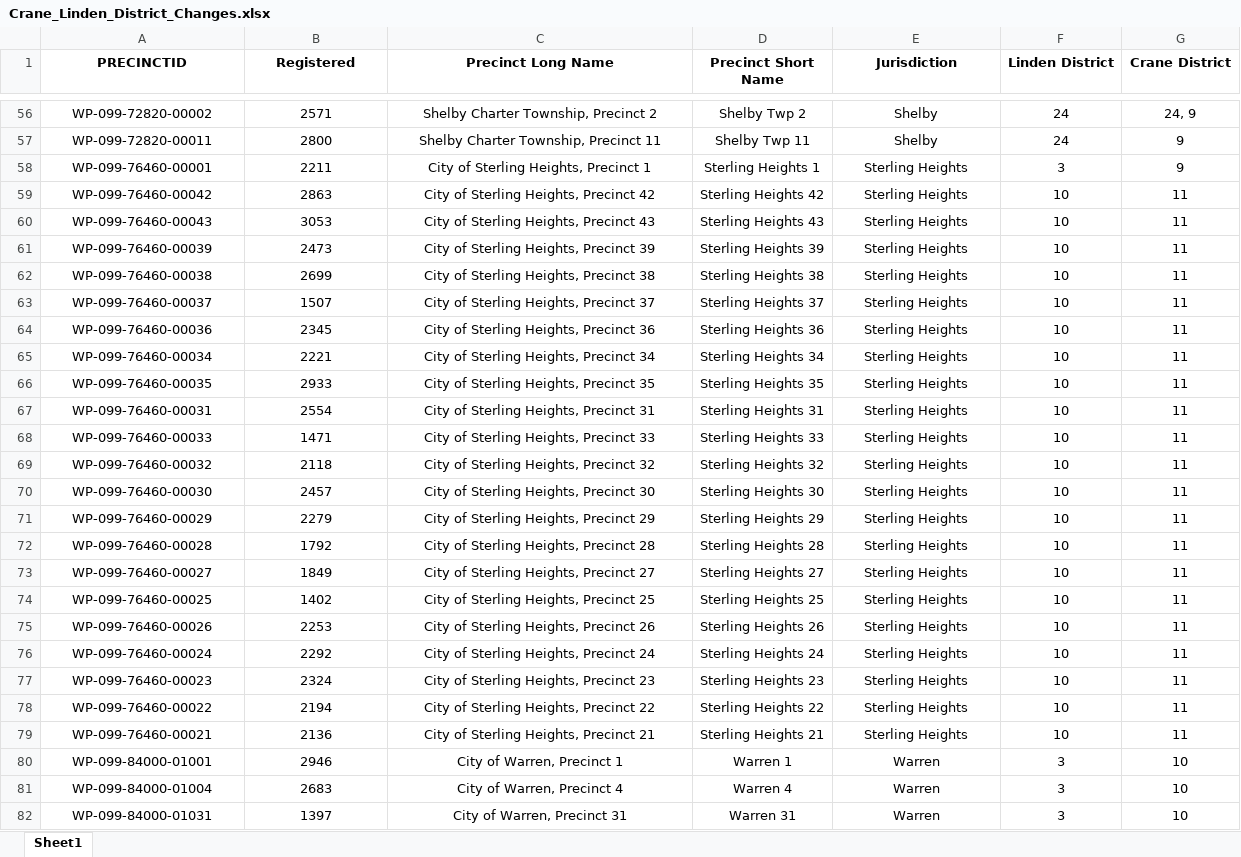
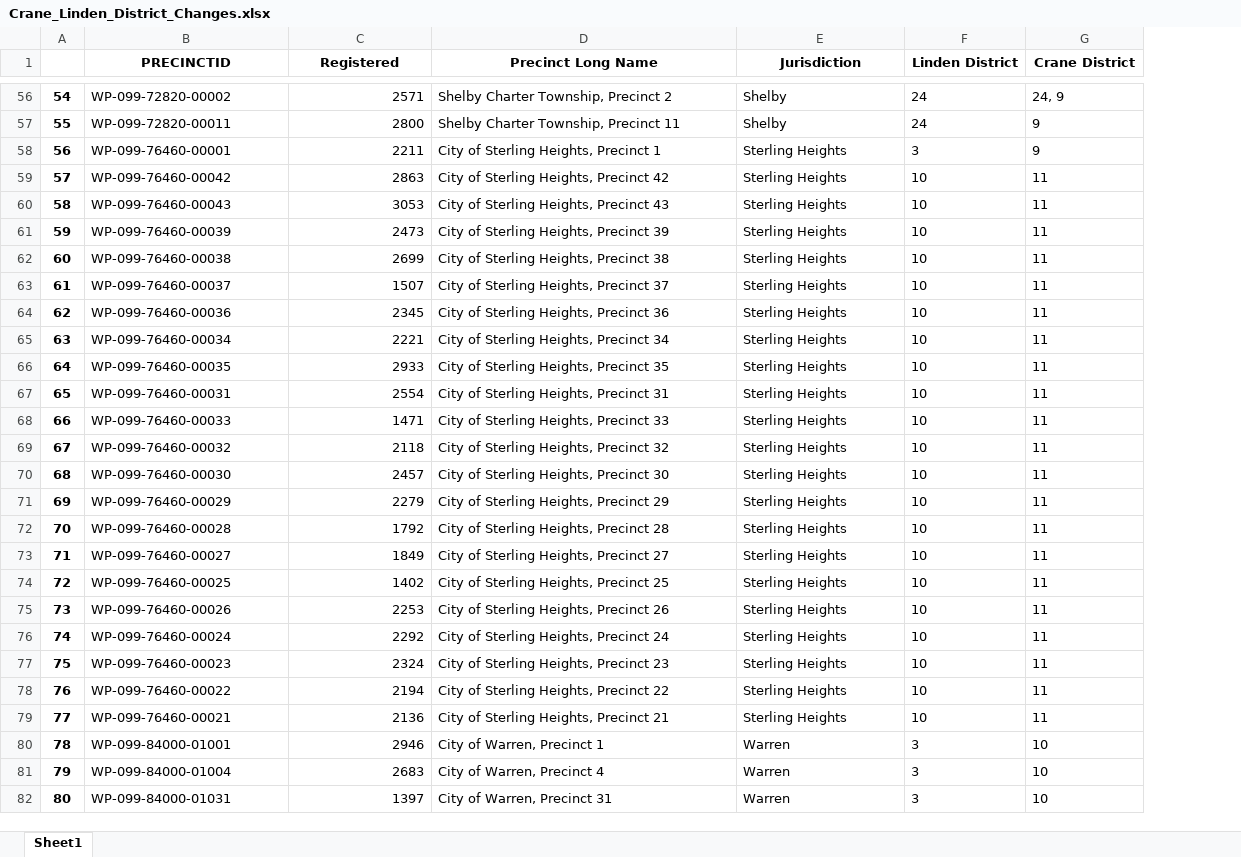
Before and after one commit to bensonclaire/senate_app, an Excel workbook: Crane_Linden_District_Changes.xlsx, sheet Sheet1, drawn as a sheet; only a part is shown, gaps mark what is left out; values as stored, in another font and other column widths than the file's, no borders; removed rows and columns are numbered as before the commit, all else as after; the diff covers the shown part only; the diff names each change by its address in the sheet, - before the commit and + after, or states it on an @@ line.

```diff
--- a/Crane_Linden_District_Changes.xlsx (sheet Sheet1)
+++ b/Crane_Linden_District_Changes.xlsx (sheet Sheet1)
+column A, rows 56-82: 54 | 55 | 56 | 57 | 58 | 59 | 60 | 61 | 62 | 63 | 64 | 65 | 66 | 67 | 68 | 69 | 70 | 71 | 72 | 73 | 74 | 75 | 76 | 77 | 78 | 79 | 80
-column D (Precinct Short Name), rows 56-82: Shelby Twp 2 | Shelby Twp 11 | Sterling Heights 1 | Sterling Heights 42 | Sterling Heights 43 | Sterling Heights 39 | Sterling Heights 38 | Sterling Heights 37 | Sterling Heights 36 | Sterling Heights 34 | Sterling Heights 35 | Sterling Heights 31 | Sterling Heights 33 | Sterling Heights 32 | Sterling Heights 30 | Sterling Heights 29 | Sterling Heights 28 | Sterling Heights 27 | Sterling Heights 25 | Sterling Heights 26 | Sterling Heights 24 | Sterling Heights 23 | Sterling Heights 22 | Sterling Heights 21 | Warren 1 | Warren 4 | Warren 31
-B56:B82 alignment: center
+B56:B82 alignment: left
-C56:C82 alignment: center
+C56:C82 alignment: right
-D56:D82 alignment: center
+D56:D82 alignment: left
-E56:G82 alignment: center
+E56:G82 alignment: left
```
Also changed, not shown: cell formats elsewhere in this sheet, gdf1_crane2.xlsx, gdf1_linden2.xlsx, 8 other files.
